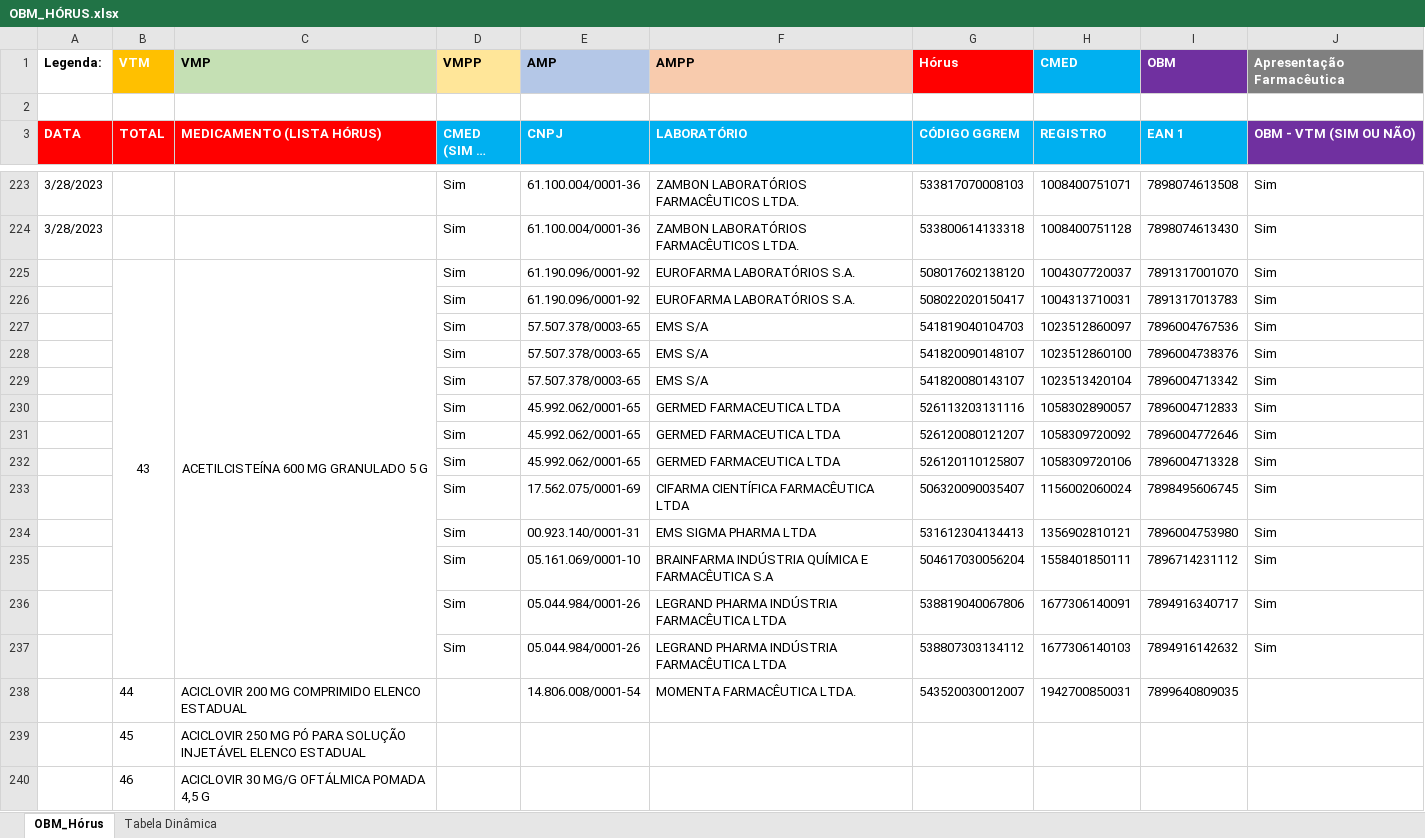
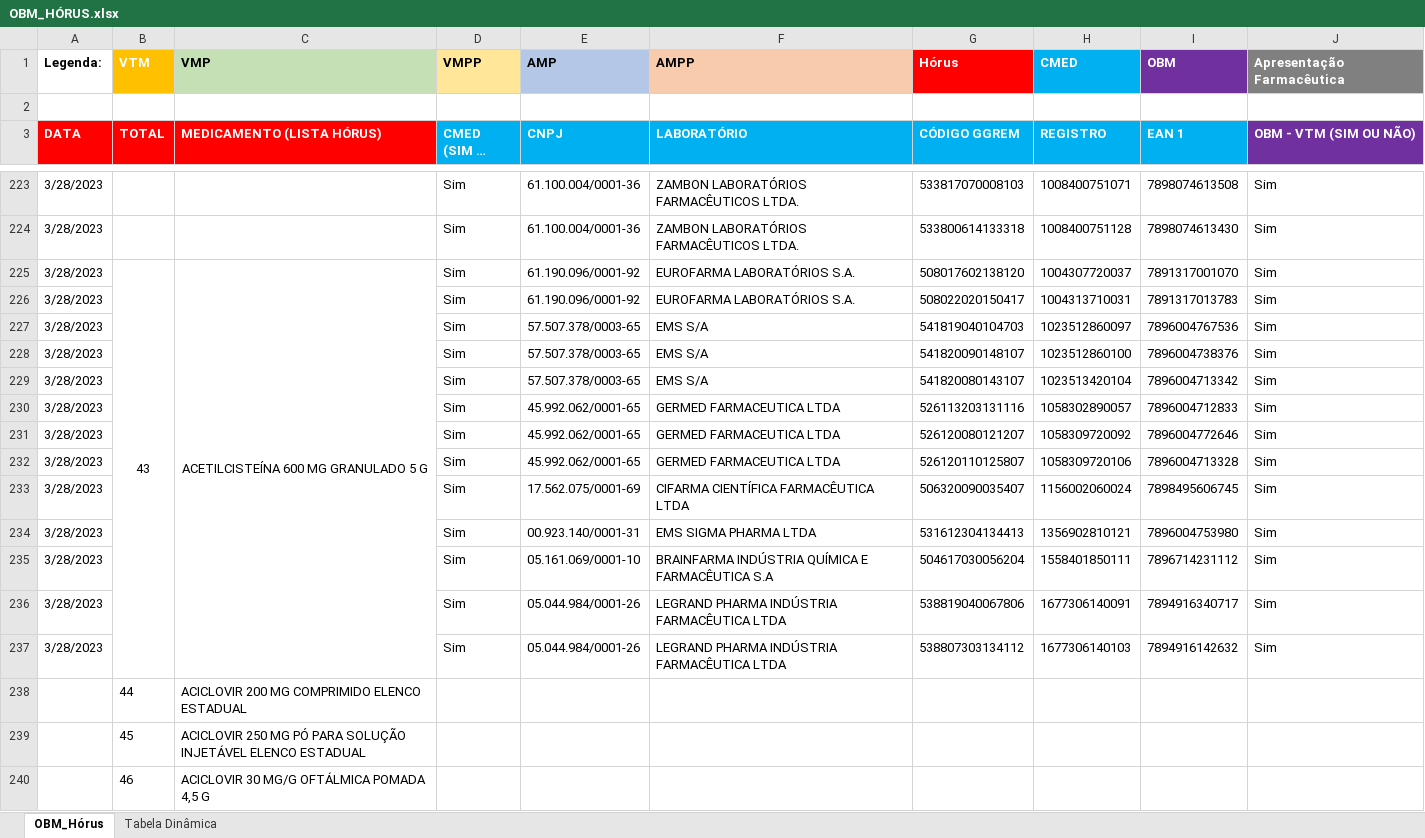
Before and after one commit to moaassis/https-git-codecommit.sa-east-1.amazonaws.com-v1-repos-ips-brasil-documentos, an Excel workbook: Entregaveis/1.RepositorioSemantico/Terminologias/OBM/OBM_HÓRUS.xlsx, sheet OBM_Hórus, drawn as a sheet; only a part is shown, gaps mark what is left out; long unchanged cells end in …; values as stored, in another font and other column widths than the file's, no borders; the diff names each change by its address in the sheet, - before the commit and + after, or states it on an @@ line.

Commit message:
Update OBM_HÓRUS.xlsx

```diff
--- a/Entregaveis/1.RepositorioSemantico/Terminologias/OBM/OBM_HÓRUS.xlsx (sheet OBM_Hórus)
+++ b/Entregaveis/1.RepositorioSemantico/Terminologias/OBM/OBM_HÓRUS.xlsx (sheet OBM_Hórus)
-A225:A237 (DATA): (empty)
+A225:A237 (DATA): 3/28/2023
-E238 (CNPJ): 14.806.008/0001-54
+E238 (CNPJ): (empty)
-F238 (LABORATÓRIO): MOMENTA FARMACÊUTICA LTDA.
+F238 (LABORATÓRIO): (empty)
-G238 (CÓDIGO GGREM): 543520030012007
+G238 (CÓDIGO GGREM): (empty)
-H238 (REGISTRO): 1942700850031
+H238 (REGISTRO): (empty)
-I238 (EAN 1): 7899640809035
+I238 (EAN 1): (empty)
```
